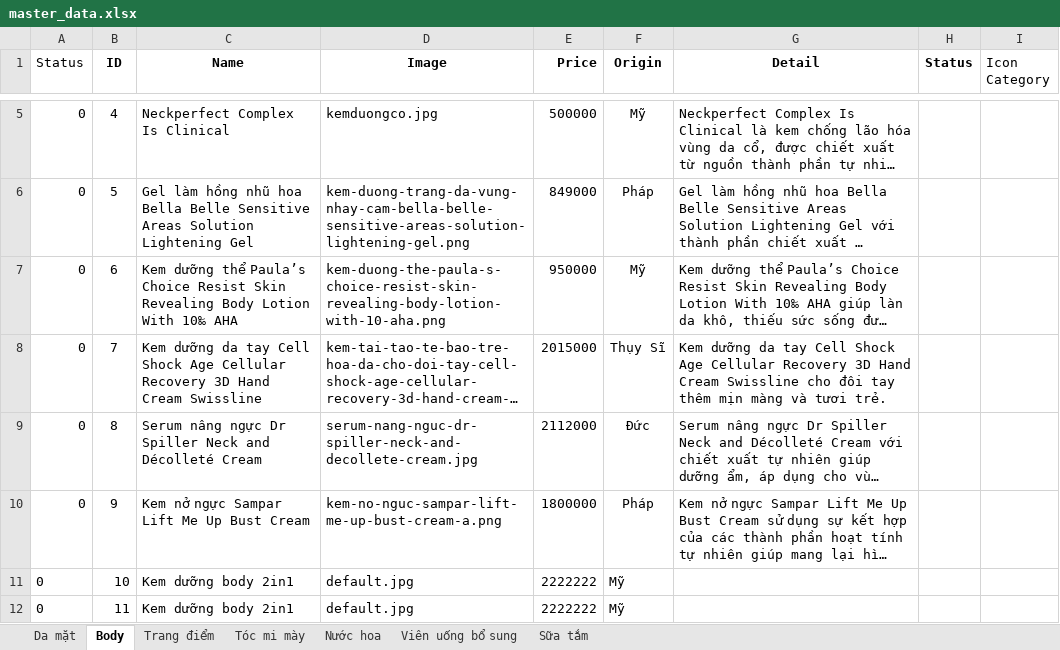
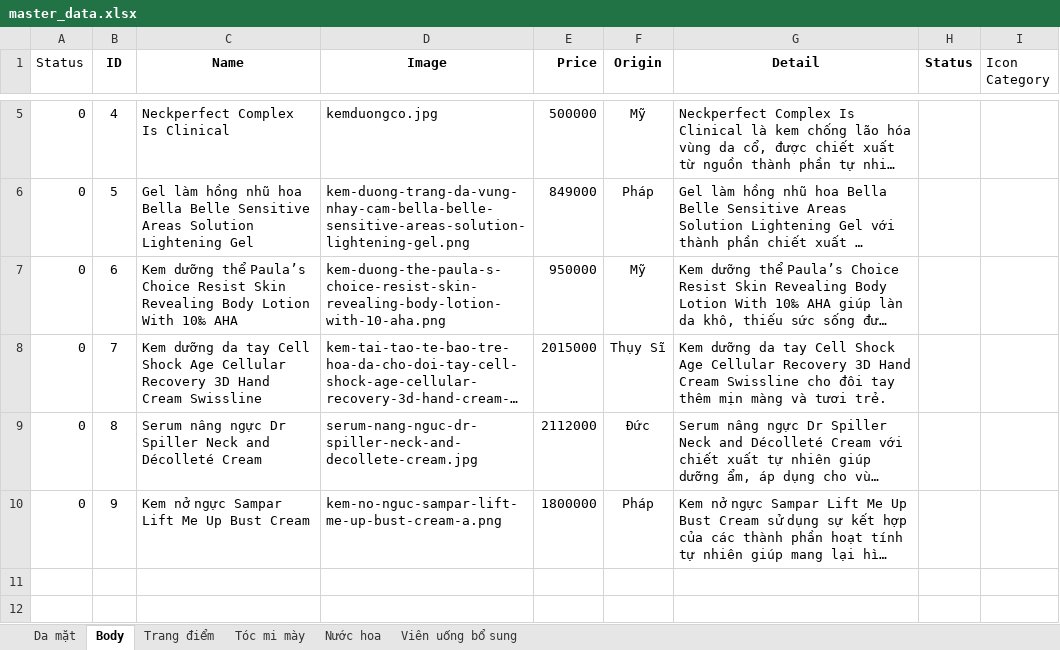
Before and after one commit to nhatphat/healthcare, an Excel workbook: Home/data/master_data.xlsx, sheet Body, drawn as a sheet; only a part is shown, gaps mark what is left out; long unchanged cells end in …; values as stored, in another font and other column widths than the file's, no borders; the diff names each change by its address in the sheet, - before the commit and + after, or states it on an @@ line.

```diff
--- a/Home/data/master_data.xlsx (sheet Body)
+++ b/Home/data/master_data.xlsx (sheet Body)
-sheet tab: Sữa tắm
-row 11: 0 | 10 | Kem dưỡng body 2in1 | default.jpg | 2222222 | Mỹ
-row 12: 0 | 11 | Kem dưỡng body 2in1 | default.jpg | 2222222 | Mỹ
```
Also changed, not shown: sheet Da mặt, 1 other file.
